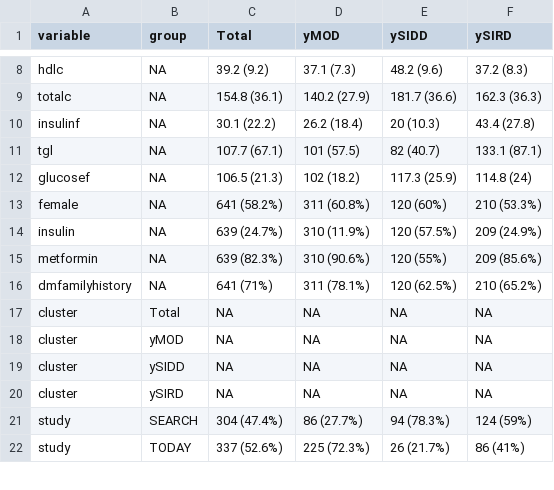
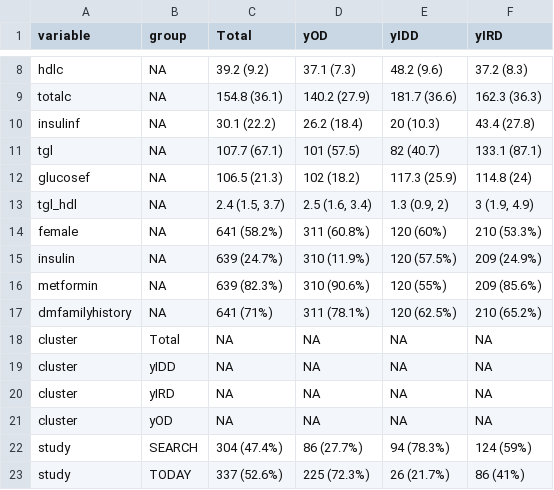
Before and after one commit to jvargh7/diabetes_subphenotypes_youth, a CSV file: etiologic/paper/table_descriptive characteristics by cluster.csv, drawn as a sheet; only a part is shown, gaps mark what is left out; addresses are those after the commit; the diff names each change by its address in the sheet, - before the commit and + after, or states it on an @@ line.

```diff
--- a/etiologic/paper/table_descriptive characteristics by cluster.csv
+++ b/etiologic/paper/table_descriptive characteristics by cluster.csv
-D1: yMOD
+D1: yOD
-E1: ySIDD
+E1: yIDD
-F1: ySIRD
+F1: yIRD
+row 13: tgl_hdl | NA | 2.4 (1.5, 3.7) | 2.5 (1.6, 3.4) | 1.3 (0.9, 2) | 3 (1.9, 4.9)
-B19 (group): yMOD
+B19 (group): yIDD
-B20 (group): ySIDD
+B20 (group): yIRD
-B21 (group): ySIRD
+B21 (group): yOD
```
Also changed, not shown: etiologic/analysis/dsy02_descriptive characteristics - total by cluster.csv, 5 other files.
